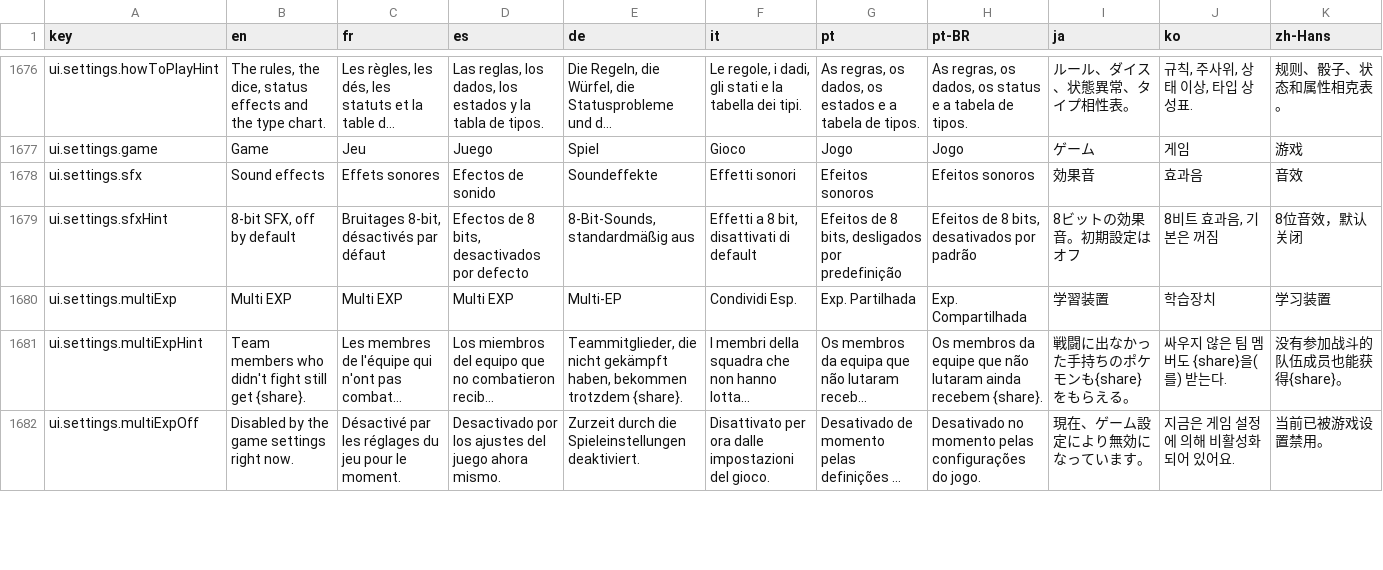
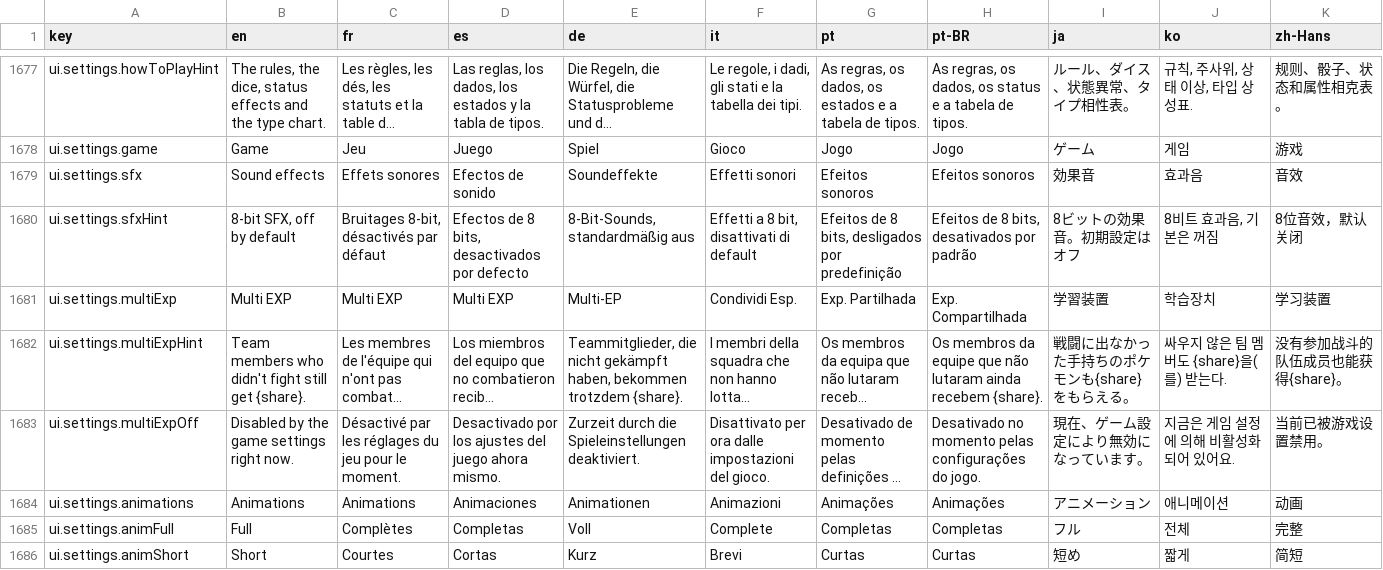
Before and after one commit to Splifingald/pokedice, a CSV file: src/i18n/strings.csv, drawn as a sheet; only a part is shown, gaps mark what is left out; long unchanged cells end in …; the diff covers the shown part only; the diff names each change by its address in the sheet, - before the commit and + after, or states it on an @@ line.

```diff
--- a/src/i18n/strings.csv
+++ b/src/i18n/strings.csv
+row 1684: ui.settings.animations | Animations | Animations | Animaciones | Animationen | Animazioni | Animações | Animações | アニメーション | 애니메이션 | 动画
+row 1685: ui.settings.animFull | Full | Complètes | Completas | Voll | Complete | Completas | Completas | フル | 전체 | 完整
+row 1686: ui.settings.animShort | Short | Courtes | Cortas | Kurz | Brevi | Curtas | Curtas | 短め | 짧게 | 简短
```
Also changed, not shown: 8 added rows and 20 edited cells elsewhere in this file, 59 other files.
